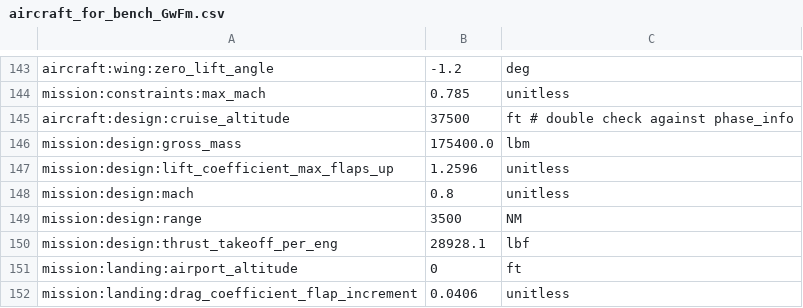
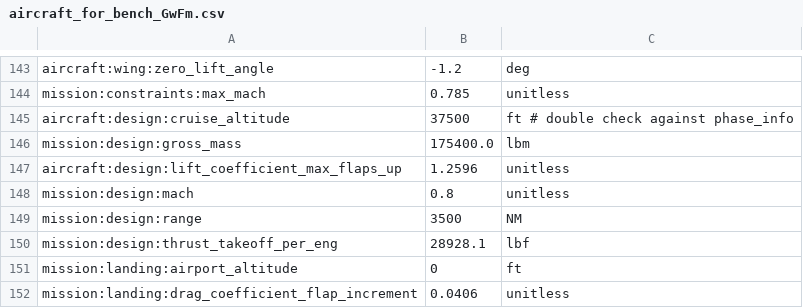
Before and after one commit to OpenMDAO/Aviary, a CSV file: aviary/models/aircraft/test_aircraft/aircraft_for_bench_GwFm.csv, drawn as a sheet; only a part is shown, gaps mark what is left out.

Commit message:
fix imports and change lift_coefficient_max_flaps_up to Aircraft.Design

```diff
--- a/aviary/models/aircraft/test_aircraft/aircraft_for_bench_GwFm.csv
+++ b/aviary/models/aircraft/test_aircraft/aircraft_for_bench_GwFm.csv
@@ -146,3 +146,3 @@ aircraft:design:cruise_altitude,37500,ft # double check against phase_info
 mission:design:gross_mass,175400.0,lbm
-mission:design:lift_coefficient_max_flaps_up,1.2596,unitless
+aircraft:design:lift_coefficient_max_flaps_up,1.2596,unitless
 mission:design:mach,0.8,unitless
```
Also changed, not shown: 11 other files.
